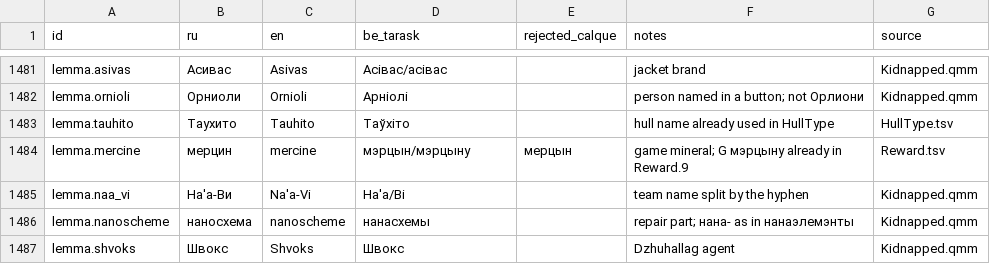
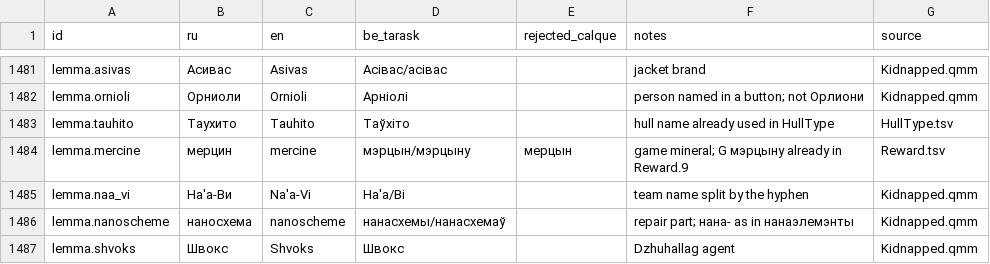
Before and after one commit to siarhei-zavadski/space-rangers-be-translation, a TSV file: TERMBASE.tsv, drawn as a sheet; only a part is shown, gaps mark what is left out.

```diff
--- a/TERMBASE.tsv
+++ b/TERMBASE.tsv
@@ -1485,3 +1485,3 @@ lemma.mercine	мерцин	mercine	мэрцын/мэрцыну	мерцын	game
 lemma.naa_vi	На'а-Ви	Na'a-Vi	На'а/Ві		team name split by the hyphen	Kidnapped.qmm
-lemma.nanoscheme	наносхема	nanoscheme	нанасхемы		repair part; нана- as in нанаэлемэнты	Kidnapped.qmm
+lemma.nanoscheme	наносхема	nanoscheme	нанасхемы/нанасхемаў		repair part; нана- as in нанаэлемэнты	Kidnapped.qmm
 lemma.shvoks	Швокс	Shvoks	Швокс		Dzhuhallag agent	Kidnapped.qmm
```
Also changed, not shown: 1 other file.
